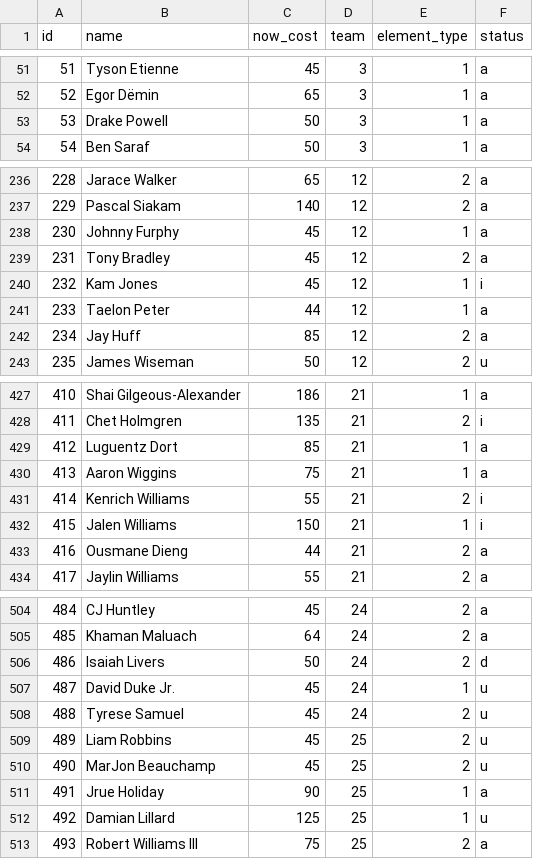
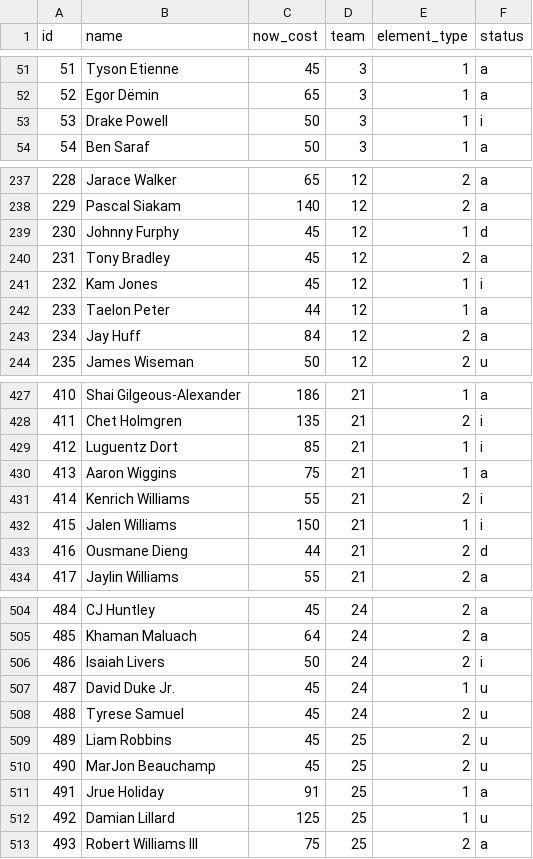
Before and after one commit to adamb2003/nba, a CSV file: data/player_info.csv, drawn as a sheet; only a part is shown, gaps mark what is left out; the diff covers the shown part only.

```diff
--- a/data/player_info.csv
+++ b/data/player_info.csv
@@ -52,3 +52,3 @@ id,name,now_cost,team,element_type,status
 52,Egor Dëmin,65,3,1,a
-53,Drake Powell,50,3,1,a
+53,Drake Powell,50,3,1,i
 54,Ben Saraf,50,3,1,a
@@ -237,3 +238,3 @@ id,name,now_cost,team,element_type,status
 229,Pascal Siakam,140,12,2,a
-230,Johnny Furphy,45,12,1,a
+230,Johnny Furphy,45,12,1,d
 231,Tony Bradley,45,12,2,a
@@ -241,3 +242,3 @@ id,name,now_cost,team,element_type,status
 233,Taelon Peter,44,12,1,a
-234,Jay Huff,85,12,2,a
+234,Jay Huff,84,12,2,a
 235,James Wiseman,50,12,2,u
@@ -428,3 +428,3 @@ id,name,now_cost,team,element_type,status
 411,Chet Holmgren,135,21,2,i
-412,Luguentz Dort,85,21,1,a
+412,Luguentz Dort,85,21,1,i
 413,Aaron Wiggins,75,21,1,a
@@ -432,3 +432,3 @@ id,name,now_cost,team,element_type,status
 415,Jalen Williams,150,21,1,i
-416,Ousmane Dieng,44,21,2,a
+416,Ousmane Dieng,44,21,2,d
 417,Jaylin Williams,55,21,2,a
@@ -505,3 +505,3 @@ id,name,now_cost,team,element_type,status
 485,Khaman Maluach,64,24,2,a
-486,Isaiah Livers,50,24,2,d
+486,Isaiah Livers,50,24,2,i
 487,David Duke Jr.,45,24,1,u
@@ -510,3 +510,3 @@ id,name,now_cost,team,element_type,status
 490,MarJon Beauchamp,45,25,2,u
-491,Jrue Holiday,90,25,1,a
+491,Jrue Holiday,91,25,1,a
 492,Damian Lillard,125,25,1,u
```
Also changed, not shown: 1 added row, 1 removed row and 34 edited cells elsewhere in this file, data/NBA_EV.csv, 1 other file.
